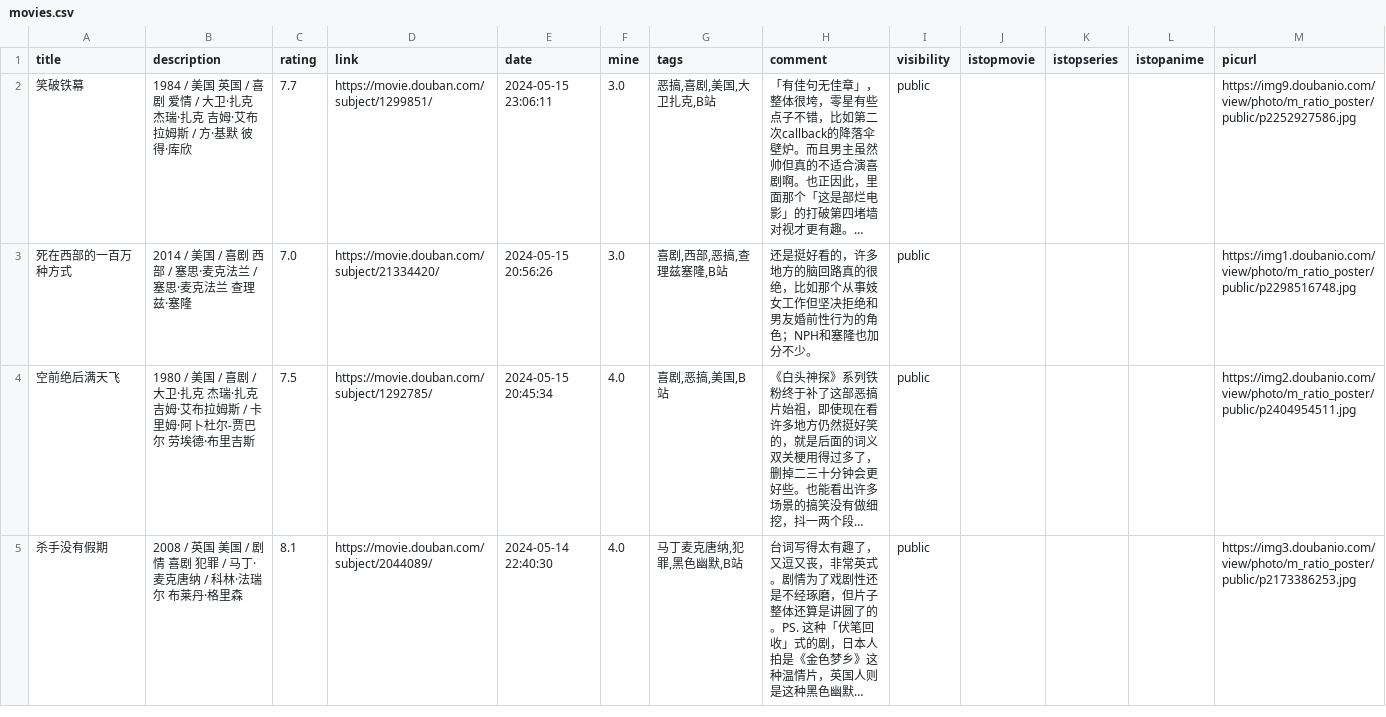
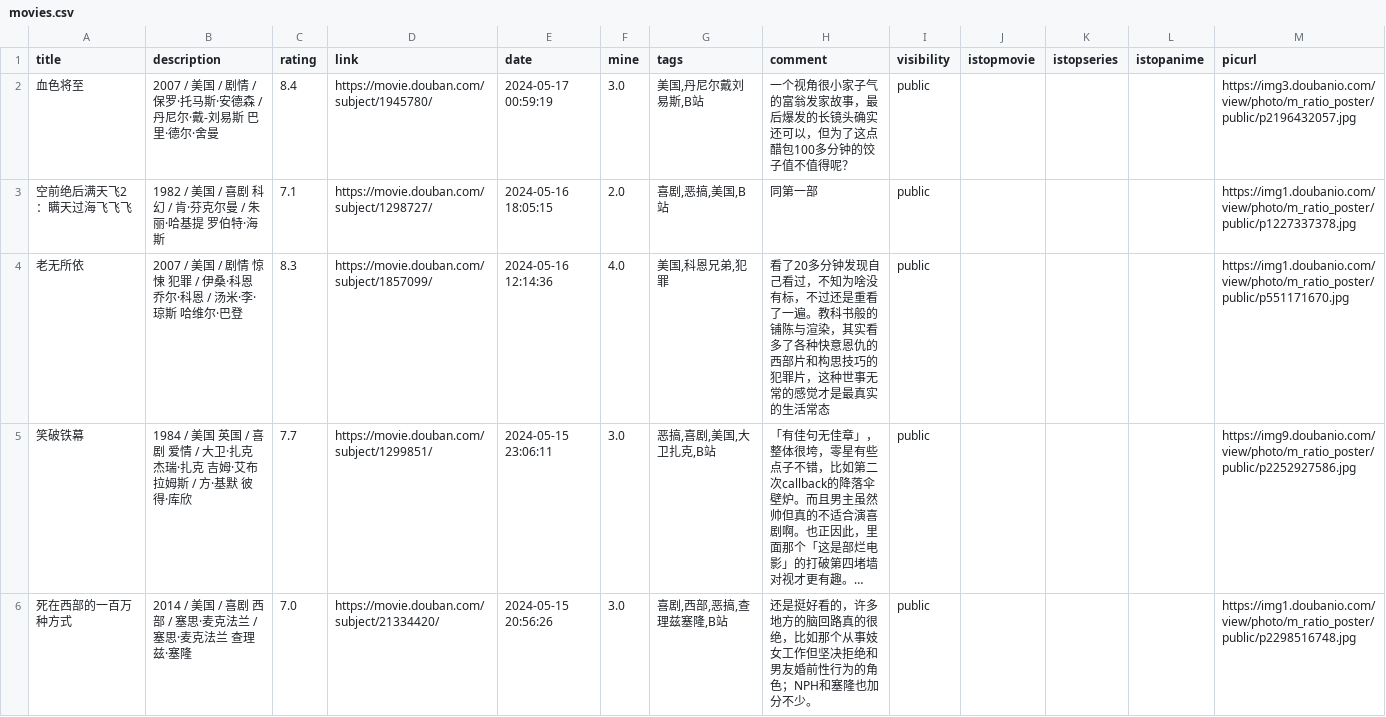
Before and after one commit to zshowing/zshowing.github.io, a CSV file: _data/movies.csv, drawn as a sheet; only a part is shown; the shorter side is filled out with more unchanged rows; long unchanged cells end in …; the diff names each change by its address in the sheet, - before the commit and + after, or states it on an @@ line.

```diff
--- a/_data/movies.csv
+++ b/_data/movies.csv
+row 2: 血色将至 | 2007 / 美国 / 剧情 / 保罗·托马斯·安德森 / 丹尼尔·戴-刘易斯 巴里·德尔·舍曼 | 8.4 | https://movie.douban.com/subject/1945780/ | 2024-05-17 00:59:19 | 3.0 | 美国,丹尼尔戴刘易斯,B站 | 一个视角很小家子气的富翁发家故事，最后爆发的长镜头确实还可以，但为了这点醋包100多分钟的饺子值不值得呢？ | public |  |  |  | https://img3.doubanio.com/view/photo/m_ratio_poster/public/p2196432057.jpg
+row 3: 空前绝后满天飞2：瞒天过海飞飞飞 | 1982 / 美国 / 喜剧 科幻 / 肯·芬克尔曼 / 朱丽·哈基提 罗伯特·海斯 | 7.1 | https://movie.douban.com/subject/1298727/ | 2024-05-16 18:05:15 | 2.0 | 喜剧,恶搞,美国,B站 | 同第一部 | public |  |  |  | https://img1.doubanio.com/view/photo/m_ratio_poster/public/p1227337378.jpg
+row 4: 老无所依 | 2007 / 美国 / 剧情 惊悚 犯罪 / 伊桑·科恩 乔尔·科恩 / 汤米·李·琼斯 哈维尔·巴登 | 8.3 | https://movie.douban.com/subject/1857099/ | 2024-05-16 12:14:36 | 4.0 | 美国,科恩兄弟,犯罪 | 看了20多分钟发现自己看过，不知为啥没有标，不过还是重看了一遍。教科书般的铺陈与渲染，其实看多了各种快意恩仇的西部片和构思技巧的犯罪片，这种世事无常的感觉才是最真实的生活常态 | public |  |  |  | https://img1.doubanio.com/view/photo/m_ratio_poster/public/p551171670.jpg
```
Also changed, not shown: 2 other files.
